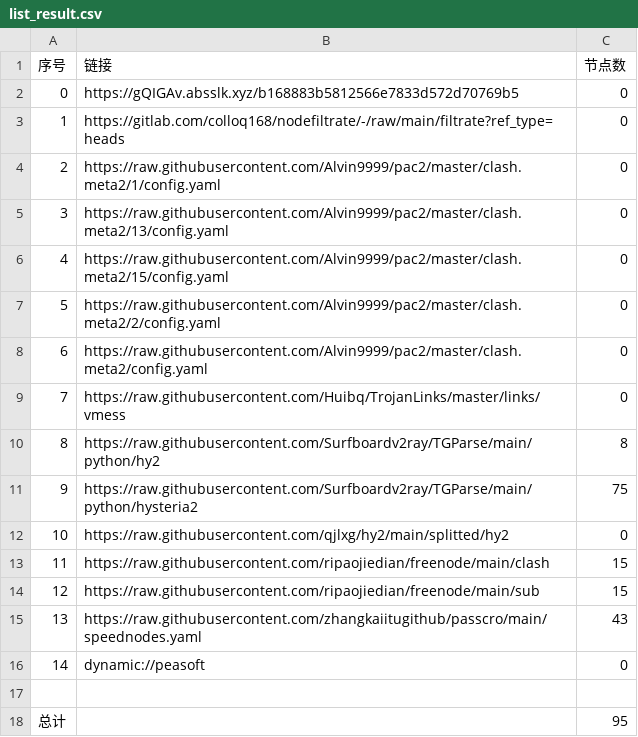
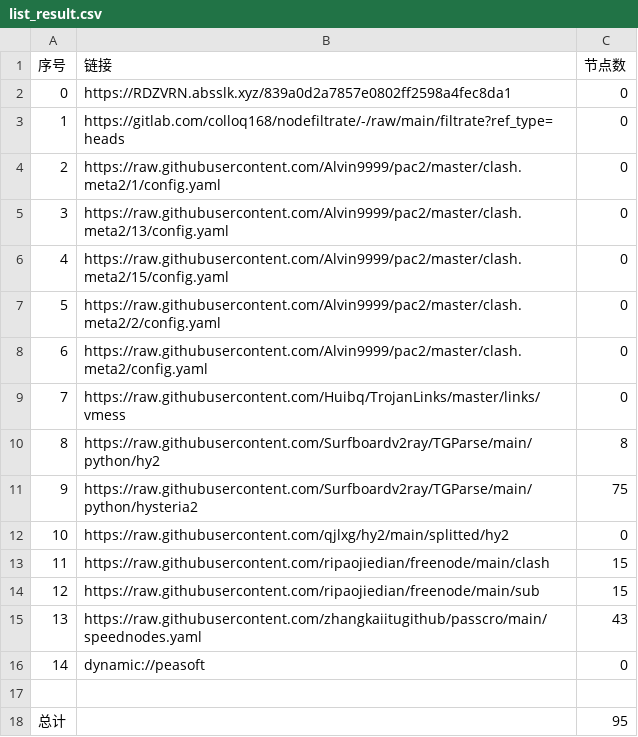
Before and after one commit to hanxiaochan/AutoMergePublicNodes, a CSV file: list_result.csv, drawn as a sheet.

```diff
--- a/list_result.csv
+++ b/list_result.csv
@@ -1,3 +1,3 @@
 序号,链接,节点数
-0,https://gQIGAv.absslk.xyz/b168883b5812566e7833d572d70769b5,0
+0,https://RDZVRN.absslk.xyz/839a0d2a7857e0802ff2598a4fec8da1,0
 1,https://gitlab.com/colloq168/nodefiltrate/-/raw/main/filtrate?ref_type=heads,0
```
Also changed, not shown: 3 other files.
